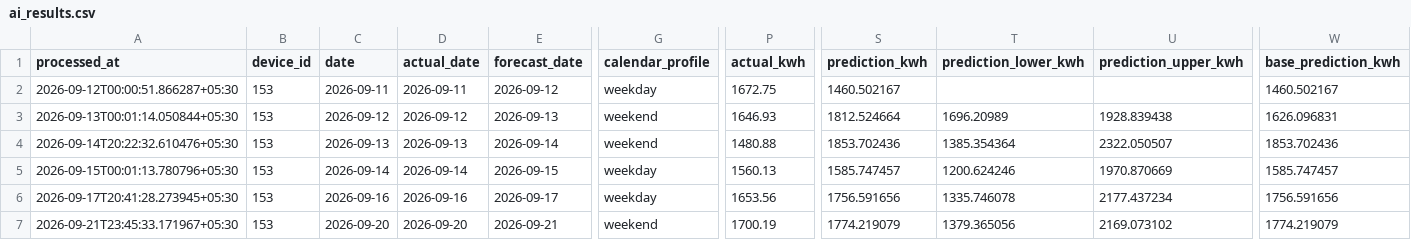
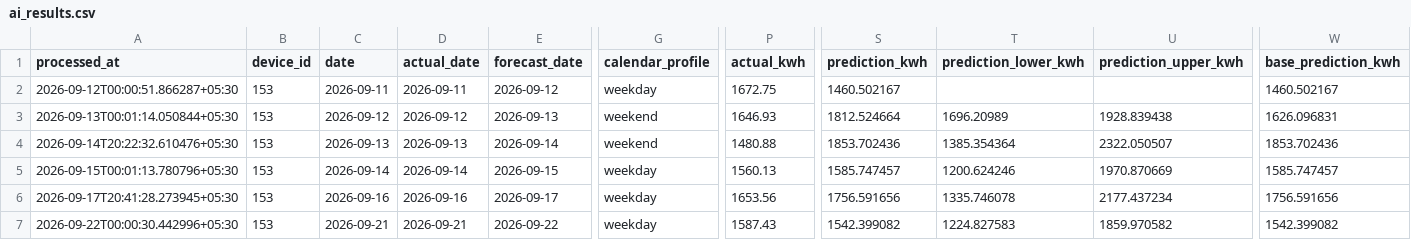
Before and after one commit to manumrityunjay07-ai/Energy_Monitor_HTTP, a CSV file: results/ai_results.csv, drawn as a sheet; only a part is shown, gaps mark what is left out; the diff names each change by its address in the sheet, - before the commit and + after, or states it on an @@ line.

```diff
--- a/results/ai_results.csv
+++ b/results/ai_results.csv
-A7 (processed_at): 2026-09-21T23:45:33.171967+05:30
+A7 (processed_at): 2026-09-22T00:00:30.442996+05:30
-C7 (date): 2026-09-20
+C7 (date): 2026-09-21
-D7 (actual_date): 2026-09-20
+D7 (actual_date): 2026-09-21
-E7 (forecast_date): 2026-09-21
+E7 (forecast_date): 2026-09-22
-G7 (calendar_profile): weekend
+G7 (calendar_profile): weekday
-P7 (actual_kwh): 1700.19
+P7 (actual_kwh): 1587.43
-S7 (prediction_kwh): 1774.219079
+S7 (prediction_kwh): 1542.399082
-T7 (prediction_lower_kwh): 1379.365056
+T7 (prediction_lower_kwh): 1224.827583
-U7 (prediction_upper_kwh): 2169.073102
+U7 (prediction_upper_kwh): 1859.970582
-W7 (base_prediction_kwh): 1774.219079
+W7 (base_prediction_kwh): 1542.399082
```
Also changed, not shown: results/daily_totals.csv, results/hourly_predictions.csv, 5 other files.
